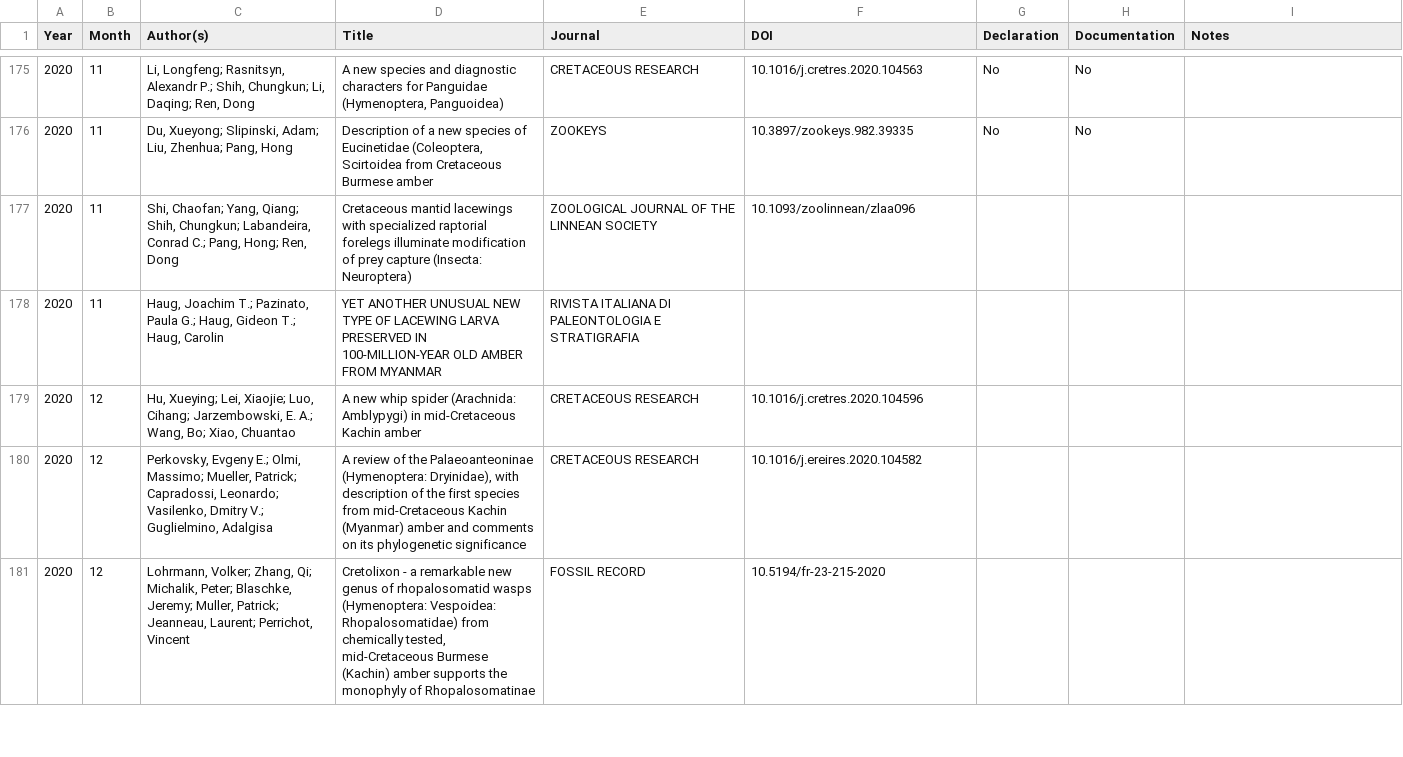
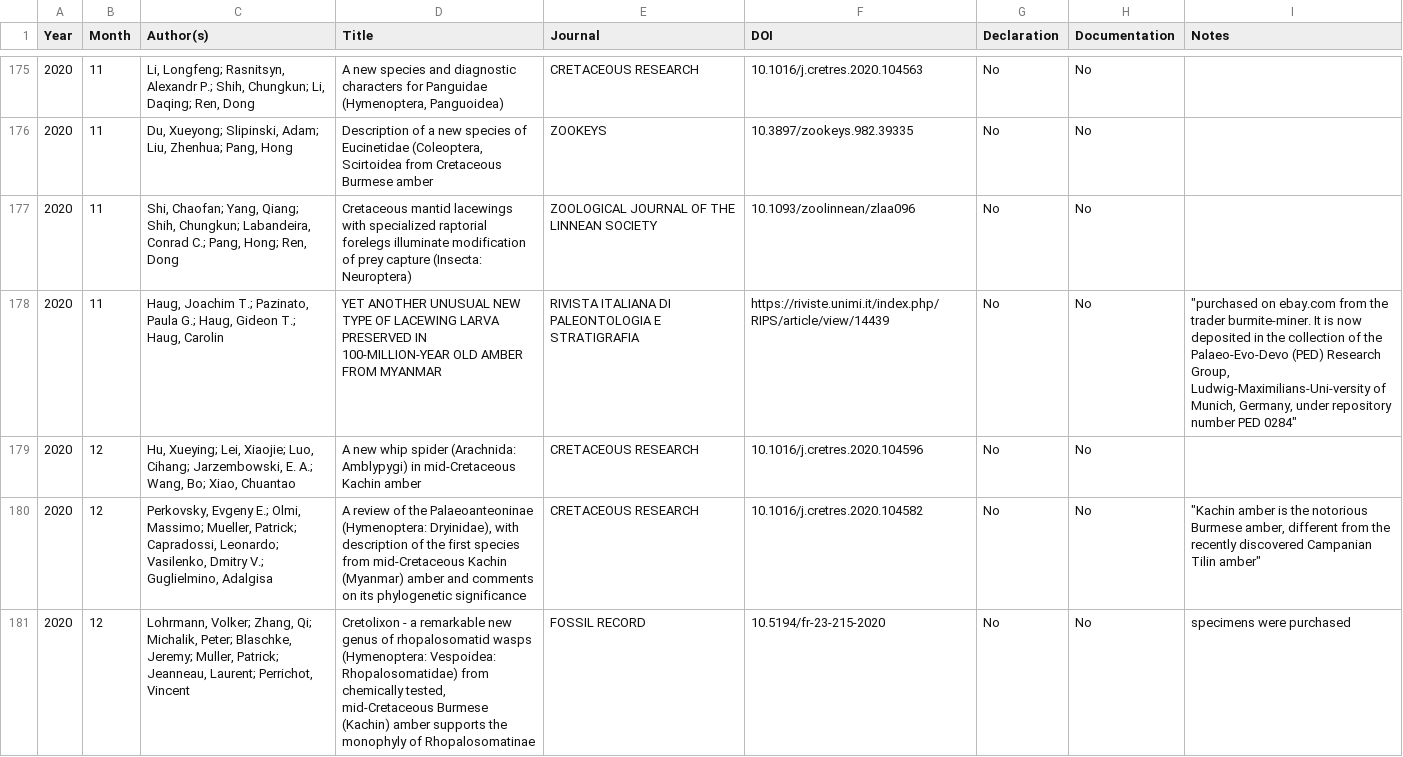
Before and after one commit to paleoscientometrics/Myanmar_amber, a CSV file: data/ethics_check_post_SVP_letter.csv, drawn as a sheet; only a part is shown, gaps mark what is left out; the diff covers the shown part only.

Commit message:
ethics declarations

```diff
--- a/data/ethics_check_post_SVP_letter.csv
+++ b/data/ethics_check_post_SVP_letter.csv
@@ -176,6 +176,6 @@
 2020,11,"Du, Xueyong; Slipinski, Adam; Liu, Zhenhua; Pang, Hong","Description of a new species of Eucinetidae (Coleoptera, Scirtoidea from Cretaceous Burmese amber",ZOOKEYS,10.3897/zookeys.982.39335,No,No,
-2020,11,"Shi, Chaofan; Yang, Qiang; Shih, Chungkun; Labandeira, Conrad C.; Pang, Hong; Ren, Dong",Cretaceous mantid lacewings with specialized raptorial forelegs illuminate modification of prey capture (Insecta: Neuroptera),ZOOLOGICAL JOURNAL OF THE LINNEAN SOCIETY,10.1093/zoolinnean/zlaa096,,,
-2020,11,"Haug, Joachim T.; Pazinato, Paula G.; Haug, Gideon T.; Haug, Carolin",YET ANOTHER UNUSUAL NEW TYPE OF LACEWING LARVA PRESERVED IN 100-MILLION-YEAR OLD AMBER FROM MYANMAR,RIVISTA ITALIANA DI PALEONTOLOGIA E STRATIGRAFIA,,,,
-2020,12,"Hu, Xueying; Lei, Xiaojie; Luo, Cihang; Jarzembowski, E. A.; Wang, Bo; Xiao, Chuantao",A new whip spider (Arachnida: Amblypygi) in mid-Cretaceous Kachin amber,CRETACEOUS RESEARCH,10.1016/j.cretres.2020.104596,,,
-2020,12,"Perkovsky, Evgeny E.; Olmi, Massimo; Mueller, Patrick; Capradossi, Leonardo; Vasilenko, Dmitry V.; Guglielmino, Adalgisa","A review of the Palaeoanteoninae (Hymenoptera: Dryinidae), with description of the first species from mid-Cretaceous Kachin (Myanmar) amber and comments on its phylogenetic significance",CRETACEOUS RESEARCH,10.1016/j.ereires.2020.104582,,,
-2020,12,"Lohrmann, Volker; Zhang, Qi; Michalik, Peter; Blaschke, Jeremy; Muller, Patrick; Jeanneau, Laurent; Perrichot, Vincent","Cretolixon - a remarkable new genus of rhopalosomatid wasps (Hymenoptera: Vespoidea: Rhopalosomatidae) from chemically tested, mid-Cretaceous Burmese (Kachin) amber supports the monophyly of Rhopalosomatinae",FOSSIL RECORD,10.5194/fr-23-215-2020,,,
+2020,11,"Shi, Chaofan; Yang, Qiang; Shih, Chungkun; Labandeira, Conrad C.; Pang, Hong; Ren, Dong",Cretaceous mantid lacewings with specialized raptorial forelegs illuminate modification of prey capture (Insecta: Neuroptera),ZOOLOGICAL JOURNAL OF THE LINNEAN SOCIETY,10.1093/zoolinnean/zlaa096,No,No,
+2020,11,"Haug, Joachim T.; Pazinato, Paula G.; Haug, Gideon T.; Haug, Carolin",YET ANOTHER UNUSUAL NEW TYPE OF LACEWING LARVA PRESERVED IN 100-MILLION-YEAR OLD AMBER FROM MYANMAR,RIVISTA ITALIANA DI PALEONTOLOGIA E STRATIGRAFIA,https://riviste.unimi.it/index.php/RIPS/article/view/14439,No,No,"""purchased on ebay.com from the trader burmite-miner. It is now deposited in the collection of  the Palaeo-Evo-Devo (PED) Research Group, Ludwig-Maximilians-Uni-versity of  Munich, Germany, under repository number PED 0284"""
+2020,12,"Hu, Xueying; Lei, Xiaojie; Luo, Cihang; Jarzembowski, E. A.; Wang, Bo; Xiao, Chuantao",A new whip spider (Arachnida: Amblypygi) in mid-Cretaceous Kachin amber,CRETACEOUS RESEARCH,10.1016/j.cretres.2020.104596,No,No,
+2020,12,"Perkovsky, Evgeny E.; Olmi, Massimo; Mueller, Patrick; Capradossi, Leonardo; Vasilenko, Dmitry V.; Guglielmino, Adalgisa","A review of the Palaeoanteoninae (Hymenoptera: Dryinidae), with description of the first species from mid-Cretaceous Kachin (Myanmar) amber and comments on its phylogenetic significance",CRETACEOUS RESEARCH,10.1016/j.cretres.2020.104582,No,No,"""Kachin amber is the notorious Burmese amber, different from the recently discovered Campanian Tilin amber"""
+2020,12,"Lohrmann, Volker; Zhang, Qi; Michalik, Peter; Blaschke, Jeremy; Muller, Patrick; Jeanneau, Laurent; Perrichot, Vincent","Cretolixon - a remarkable new genus of rhopalosomatid wasps (Hymenoptera: Vespoidea: Rhopalosomatidae) from chemically tested, mid-Cretaceous Burmese (Kachin) amber supports the monophyly of Rhopalosomatinae",FOSSIL RECORD,10.5194/fr-23-215-2020,No,No,specimens were purchased
```
Also changed, not shown: 32 edited cells elsewhere in this file.
